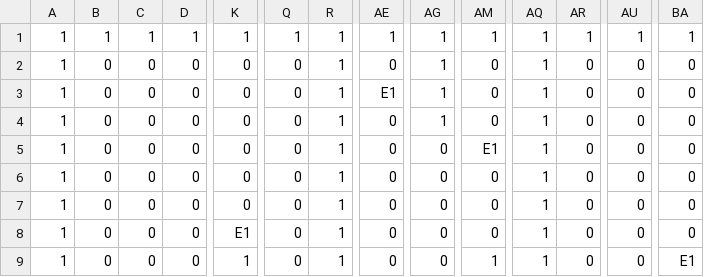
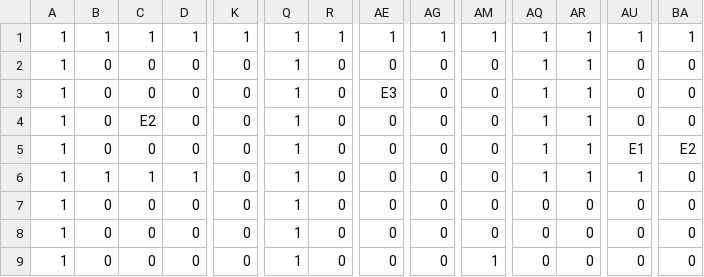
Before and after one commit to hiroki-39/AL4, a CSV file: DirectXGame/Resources/maps/maps.csv, drawn as a sheet; only a part is shown, gaps mark what is left out; the diff covers the shown part only; the diff names each change by its address in the sheet, - before the commit and + after, or states it on an @@ line.

```diff
--- a/DirectXGame/Resources/maps/maps.csv
+++ b/DirectXGame/Resources/maps/maps.csv
-Q2:Q9: 0
+Q2:Q9: 1
-R2:R9: 1
+R2:R9: 0
-AG2:AG4: 1
+AG2:AG4: 0
-AR2:AR6: 0
+AR2:AR6: 1
-AE3: E1
+AE3: E3
-C4: 0
+C4: E2
-AM5: E1
+AM5: 0
-AU5: 0
+AU5: E1
-BA5: 0
+BA5: E2
-B6: 0
+B6: 1
-C6: 0
+C6: 1
-D6: 0
+D6: 1
-AU6: 0
+AU6: 1
-AQ7:AQ9: 1
+AQ7:AQ9: 0
-K8: E1
+K8: 0
-K9: 1
+K9: 0
-BA9: E1
+BA9: 0
```
Also changed, not shown: 161 edited cells elsewhere in this file, 16 other files.
